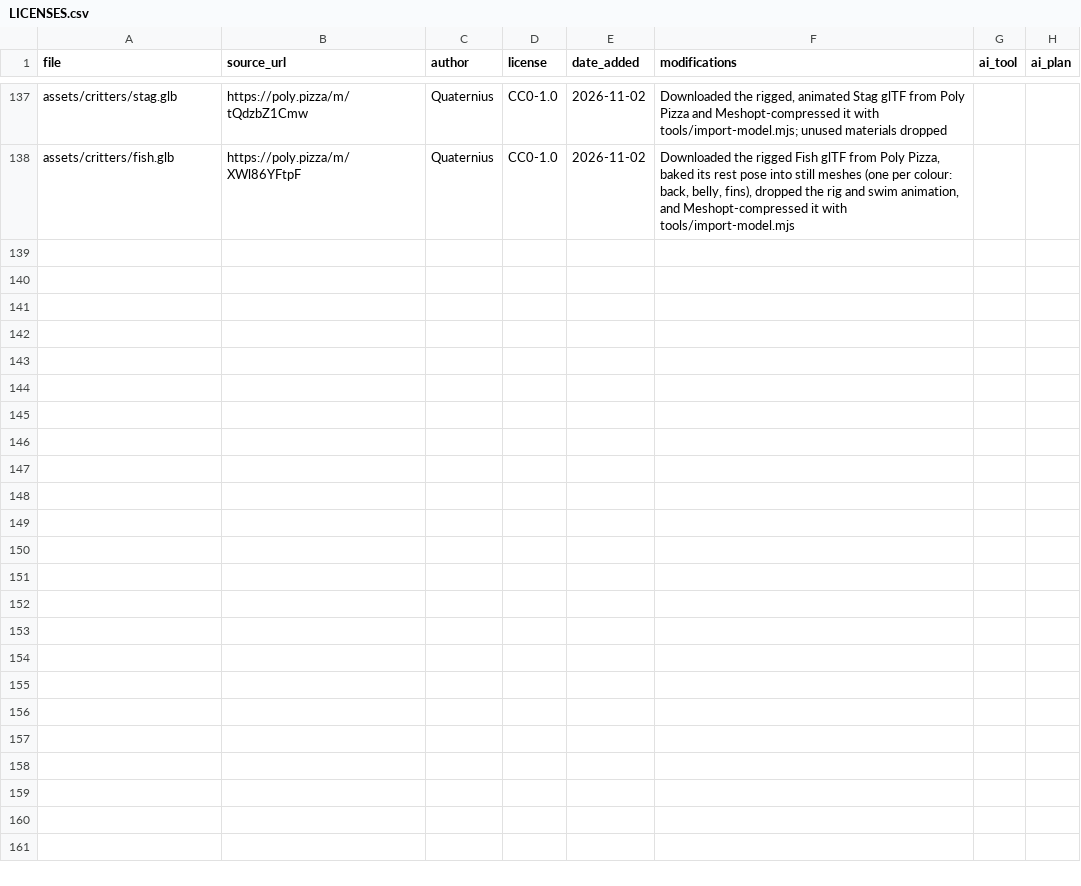
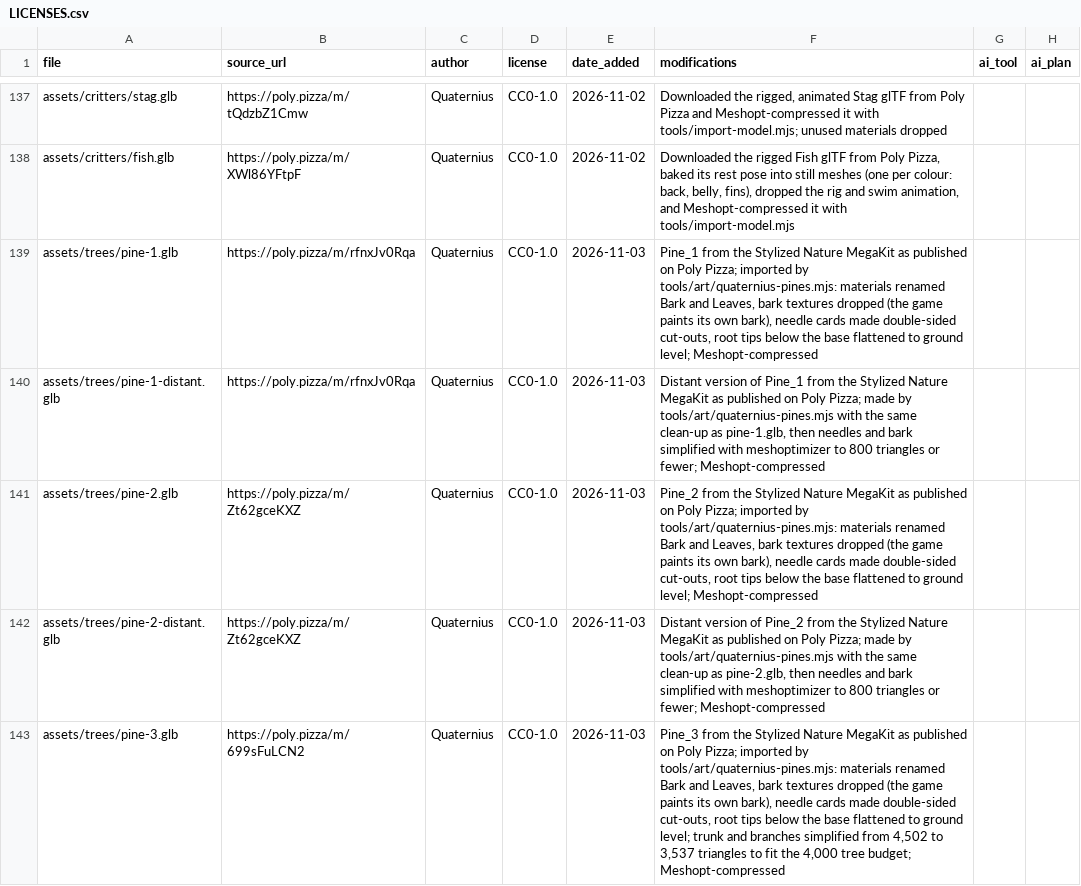
Before and after one commit to riokku/acorn-and-ash, a CSV file: assets/LICENSES.csv, drawn as a sheet; only a part is shown, gaps mark what is left out; the diff covers the shown part only; the diff names each change by its address in the sheet, - before the commit and + after, or states it on an @@ line.

```diff
--- a/assets/LICENSES.csv
+++ b/assets/LICENSES.csv
+row 139: assets/trees/pine-1.glb | https://poly.pizza/m/rfnxJv0Rqa | Quaternius | CC0-1.0 | 2026-11-03 | Pine_1 from the Stylized Nature MegaKit as published on Poly Pizza; imported by tools/art/quaternius-pines.mjs: materials renamed Bark and Leaves, bark textures dropped (the game paints its own bark), needle cards made double-sided cut-outs, root tips below the base flattened to ground level; Meshopt-compressed
+row 140: assets/trees/pine-1-distant.glb | https://poly.pizza/m/rfnxJv0Rqa | Quaternius | CC0-1.0 | 2026-11-03 | Distant version of Pine_1 from the Stylized Nature MegaKit as published on Poly Pizza; made by tools/art/quaternius-pines.mjs with the same clean-up as pine-1.glb, then needles and bark simplified with meshoptimizer to 800 triangles or fewer; Meshopt-compressed
+row 141: assets/trees/pine-2.glb | https://poly.pizza/m/Zt62gceKXZ | Quaternius | CC0-1.0 | 2026-11-03 | Pine_2 from the Stylized Nature MegaKit as published on Poly Pizza; imported by tools/art/quaternius-pines.mjs: materials renamed Bark and Leaves, bark textures dropped (the game paints its own bark), needle cards made double-sided cut-outs, root tips below the base flattened to ground level; Meshopt-compressed
+row 142: assets/trees/pine-2-distant.glb | https://poly.pizza/m/Zt62gceKXZ | Quaternius | CC0-1.0 | 2026-11-03 | Distant version of Pine_2 from the Stylized Nature MegaKit as published on Poly Pizza; made by tools/art/quaternius-pines.mjs with the same clean-up as pine-2.glb, then needles and bark simplified with meshoptimizer to 800 triangles or fewer; Meshopt-compressed
+row 143: assets/trees/pine-3.glb | https://poly.pizza/m/699sFuLCN2 | Quaternius | CC0-1.0 | 2026-11-03 | Pine_3 from the Stylized Nature MegaKit as published on Poly Pizza; imported by tools/art/quaternius-pines.mjs: materials renamed Bark and Leaves, bark textures dropped (the game paints its own bark), needle cards made double-sided cut-outs, root tips below the base flattened to ground level; trunk and branches simplified from 4,502 to 3,537 triangles to fit the 4,000 tree budget; Meshopt-compressed
```
Also changed, not shown: 5 added rows elsewhere in this file, 36 other files.
